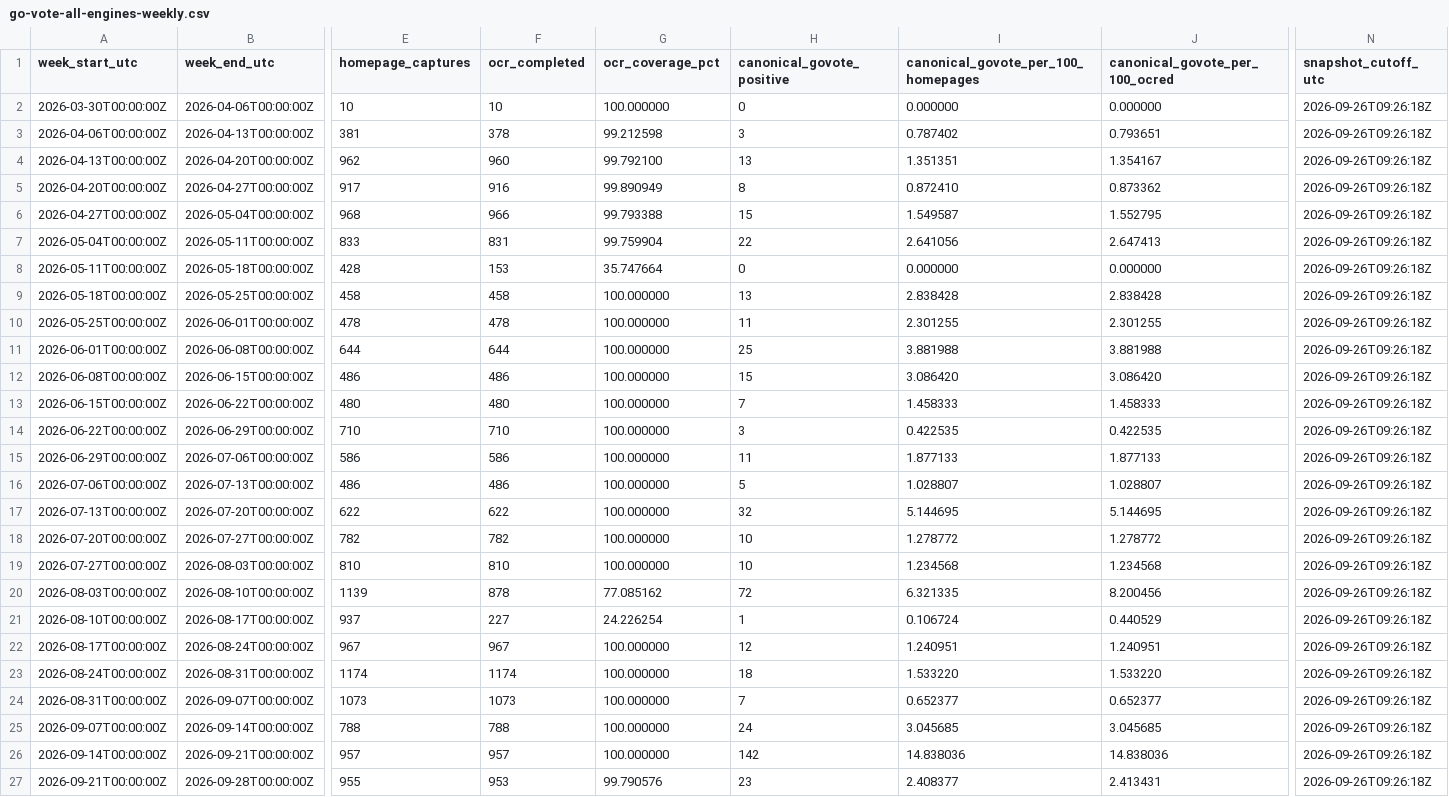
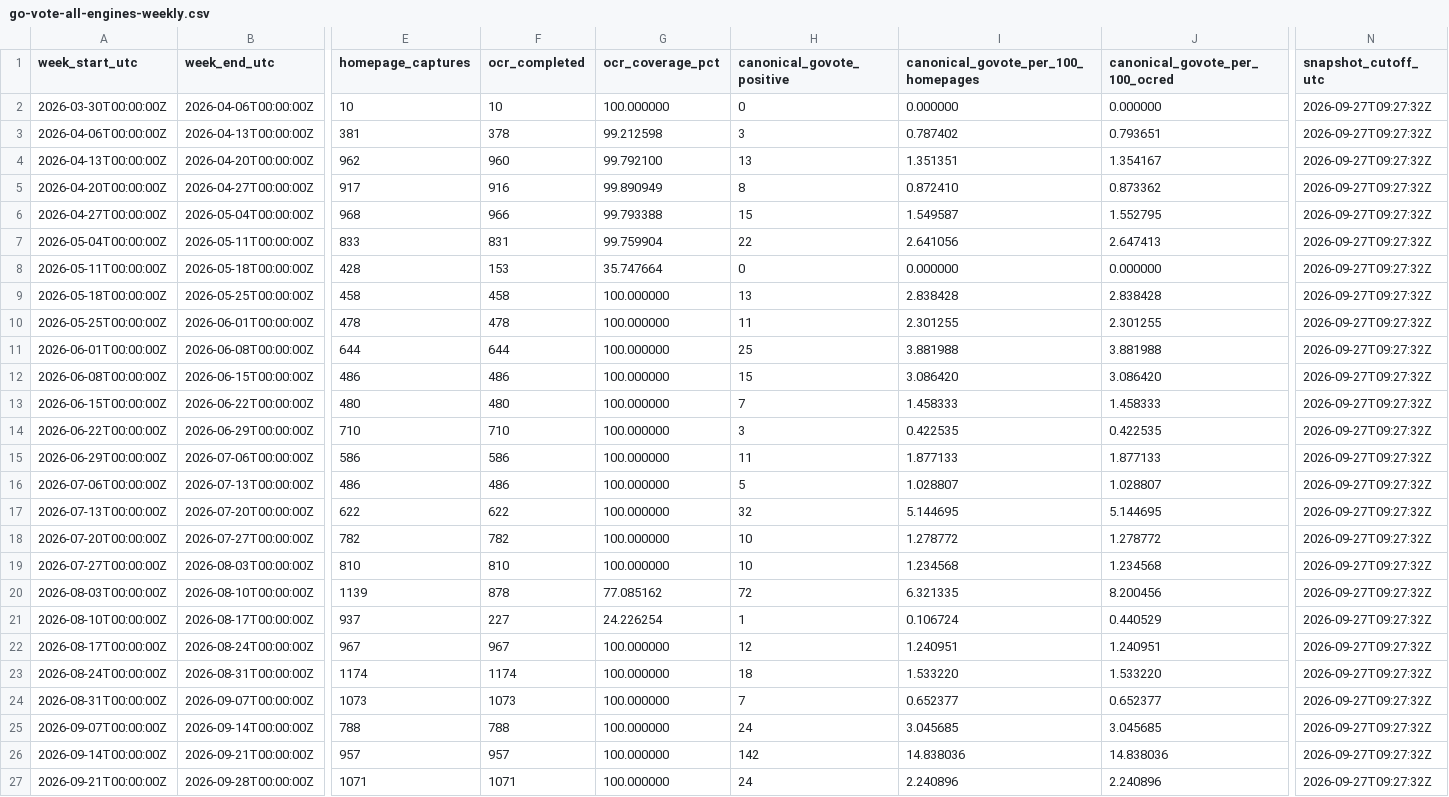
Before and after one commit to TechWatchProject/go-vote, a CSV file: docs/data/go-vote-all-engines-weekly.csv, drawn as a sheet; only a part is shown, gaps mark what is left out; the diff names each change by its address in the sheet, - before the commit and + after, or states it on an @@ line.

```diff
--- a/docs/data/go-vote-all-engines-weekly.csv
+++ b/docs/data/go-vote-all-engines-weekly.csv
-N2:N27 (snapshot_cutoff_utc): 2026-09-26T09:26:18Z
+N2:N27 (snapshot_cutoff_utc): 2026-09-27T09:27:32Z
-E27 (homepage_captures): 955
+E27 (homepage_captures): 1071
-F27 (ocr_completed): 953
+F27 (ocr_completed): 1071
-G27 (ocr_coverage_pct): 99.790576
+G27 (ocr_coverage_pct): 100.000000
-H27 (canonical_govote_positive): 23
+H27 (canonical_govote_positive): 24
-I27: 2.408377
+I27: 2.240896
-J27 (canonical_govote_per_100_ocred): 2.413431
+J27 (canonical_govote_per_100_ocred): 2.240896
```
Also changed, not shown: docs/data/go-vote-bing-weekly.csv, docs/data/go-vote-google-weekly.csv, 1 other file.
